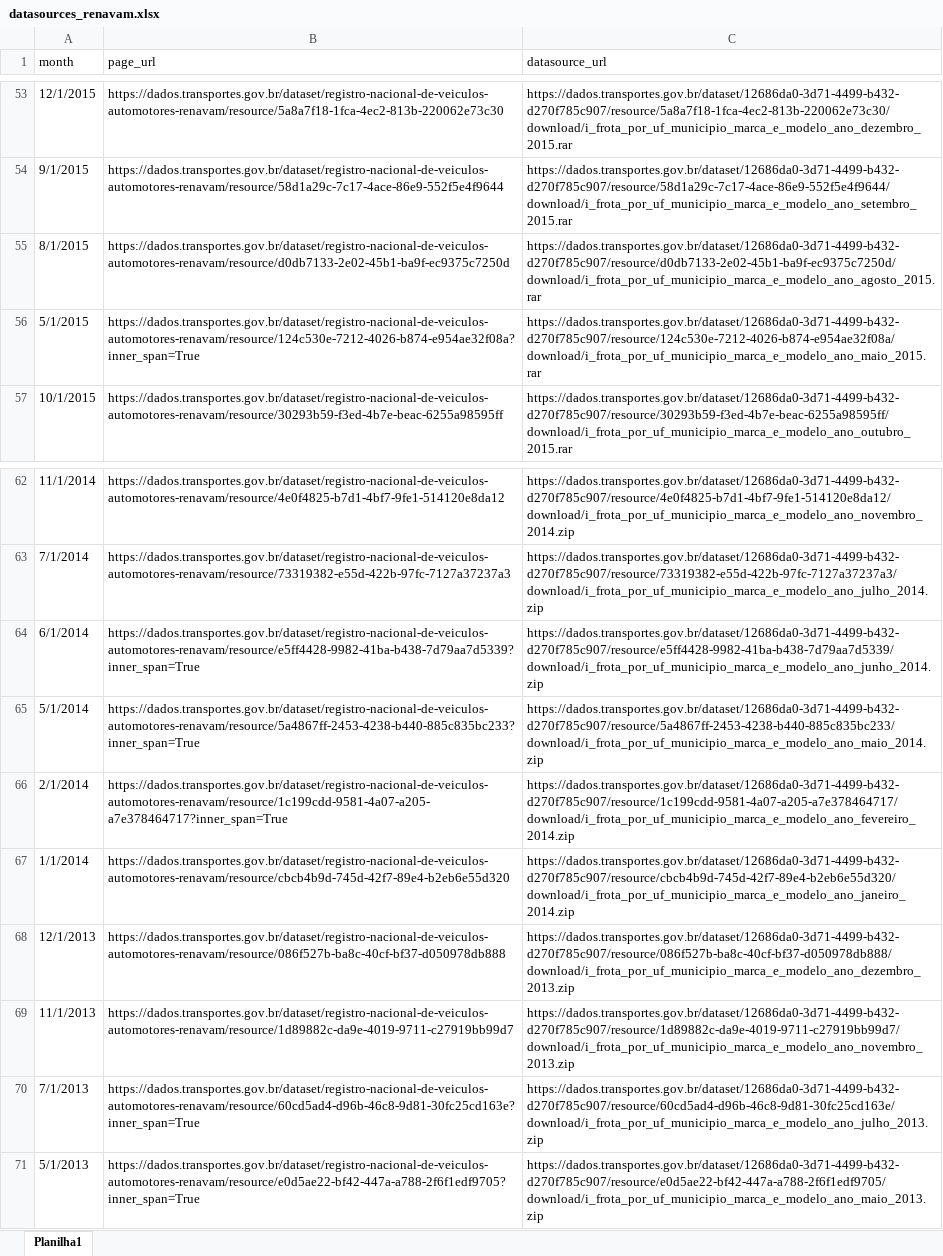
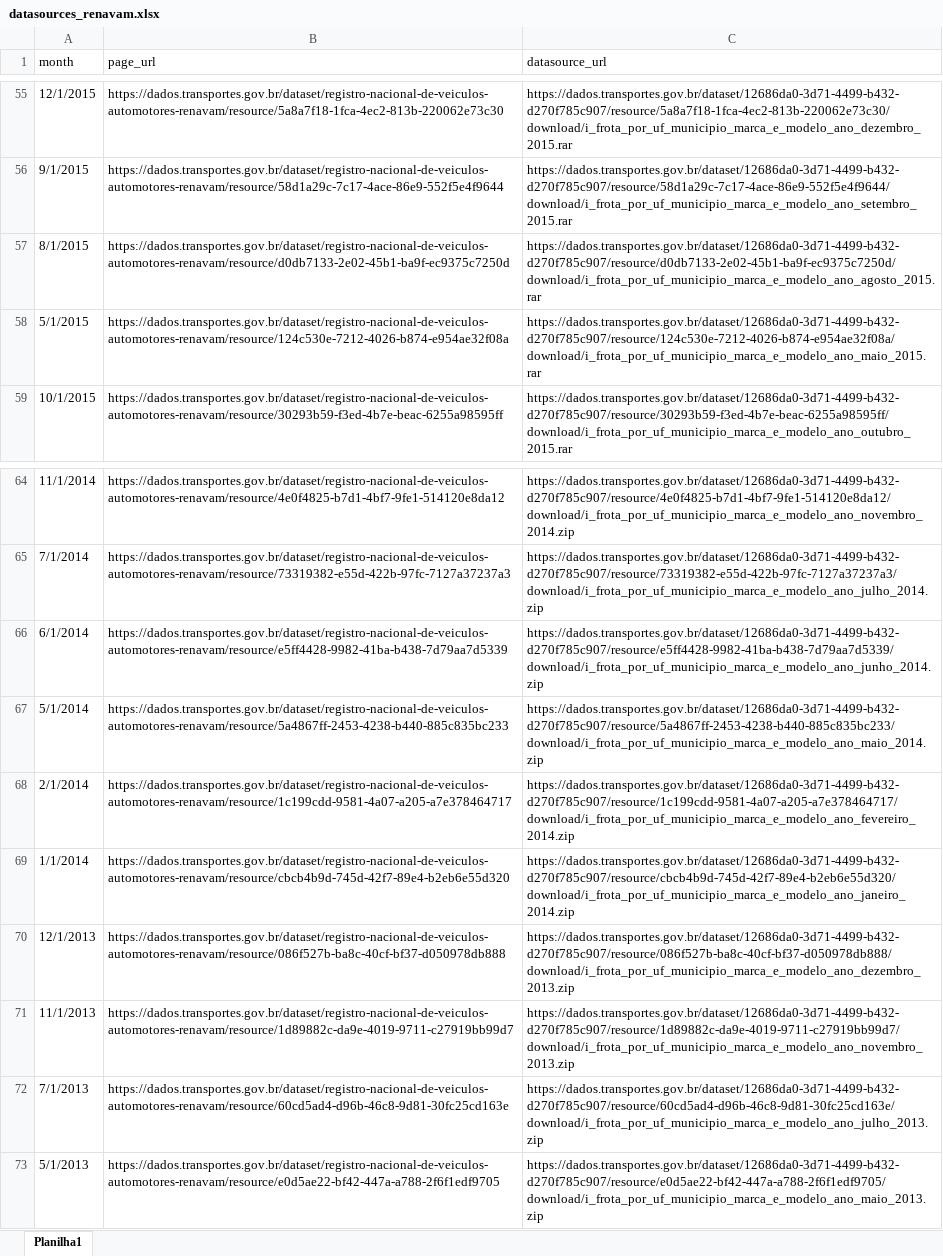
Before and after one commit to murilotuvani/br-fleet-analysis, an Excel workbook: datasources/datasources_renavam.xlsx, sheet Planilha1, drawn as a sheet; only a part is shown, gaps mark what is left out; values as stored, in another font and other column widths than the file's, no cell formats; addresses are those after the commit; the diff covers the shown part only; the diff names each change by its address in the sheet, - before the commit and + after, or states it on an @@ line.

Commit message:
[fix] Correcting Windows PostgreSQL docker container creation. [update] Updating and adding new records to the datasoruces_renavam.xlsx

```diff
--- a/datasources/datasources_renavam.xlsx (sheet Planilha1)
+++ b/datasources/datasources_renavam.xlsx (sheet Planilha1)
-B58 (page_url): https://dados.transportes.gov.br/dataset/registro-nacional-de-veiculos-automotores-renavam/resource/124c530e-7212-4026-b874-e954ae32f08a?inner_span=True
+B58 (page_url): https://dados.transportes.gov.br/dataset/registro-nacional-de-veiculos-automotores-renavam/resource/124c530e-7212-4026-b874-e954ae32f08a
-B66 (page_url): https://dados.transportes.gov.br/dataset/registro-nacional-de-veiculos-automotores-renavam/resource/e5ff4428-9982-41ba-b438-7d79aa7d5339?inner_span=True
+B66 (page_url): https://dados.transportes.gov.br/dataset/registro-nacional-de-veiculos-automotores-renavam/resource/e5ff4428-9982-41ba-b438-7d79aa7d5339
-B67 (page_url): https://dados.transportes.gov.br/dataset/registro-nacional-de-veiculos-automotores-renavam/resource/5a4867ff-2453-4238-b440-885c835bc233?inner_span=True
+B67 (page_url): https://dados.transportes.gov.br/dataset/registro-nacional-de-veiculos-automotores-renavam/resource/5a4867ff-2453-4238-b440-885c835bc233
-B68 (page_url): https://dados.transportes.gov.br/dataset/registro-nacional-de-veiculos-automotores-renavam/resource/1c199cdd-9581-4a07-a205-a7e378464717?inner_span=True
+B68 (page_url): https://dados.transportes.gov.br/dataset/registro-nacional-de-veiculos-automotores-renavam/resource/1c199cdd-9581-4a07-a205-a7e378464717
-B72 (page_url): https://dados.transportes.gov.br/dataset/registro-nacional-de-veiculos-automotores-renavam/resource/60cd5ad4-d96b-46c8-9d81-30fc25cd163e?inner_span=True
+B72 (page_url): https://dados.transportes.gov.br/dataset/registro-nacional-de-veiculos-automotores-renavam/resource/60cd5ad4-d96b-46c8-9d81-30fc25cd163e
-B73 (page_url): https://dados.transportes.gov.br/dataset/registro-nacional-de-veiculos-automotores-renavam/resource/e0d5ae22-bf42-447a-a788-2f6f1edf9705?inner_span=True
+B73 (page_url): https://dados.transportes.gov.br/dataset/registro-nacional-de-veiculos-automotores-renavam/resource/e0d5ae22-bf42-447a-a788-2f6f1edf9705
```
Also changed, not shown: 2 added rows and 7 edited cells elsewhere in this sheet, cell formats, 1 other file.
